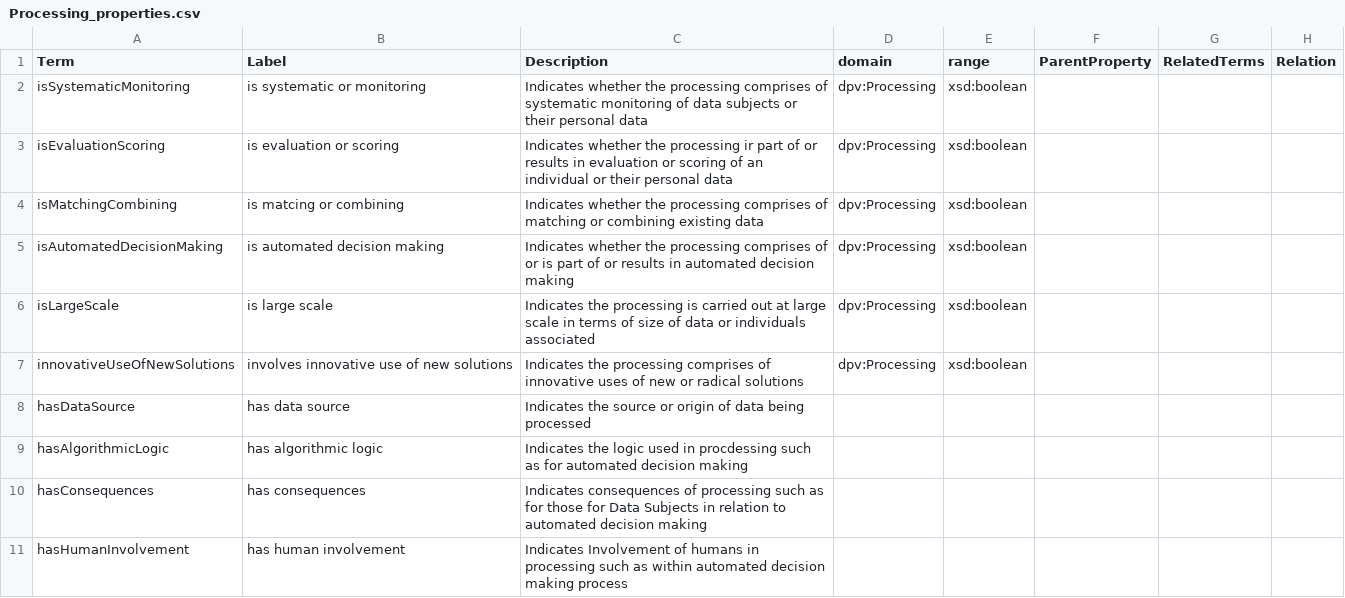
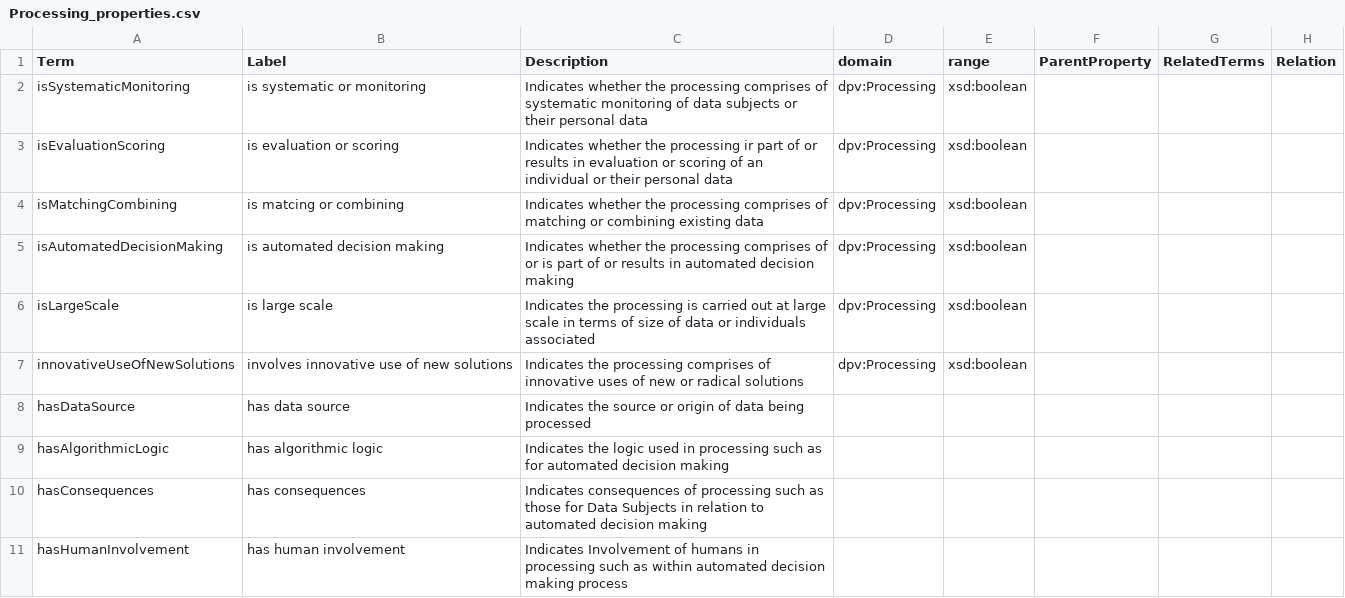
Before and after one commit to dpvcg/dpv-documentation, a CSV file: vocab_csv/Processing_properties.csv, drawn as a sheet; only a part is shown; the diff names each change by its address in the sheet, - before the commit and + after, or states it on an @@ line.

```diff
--- a/vocab_csv/Processing_properties.csv
+++ b/vocab_csv/Processing_properties.csv
-C9 (Description): …used in procdessing such as…
+C9 (Description): …used in processing such as…
-C10 (Description): …such as for those for…
+C10 (Description): …such as those for…
```
Also changed, not shown: vocab_csv/BaseOntology.csv, vocab_csv/BaseOntology_properties.csv, 43 other files.
